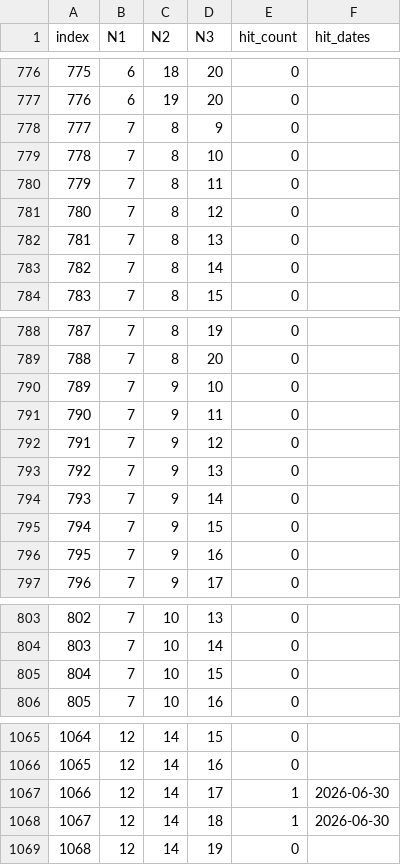
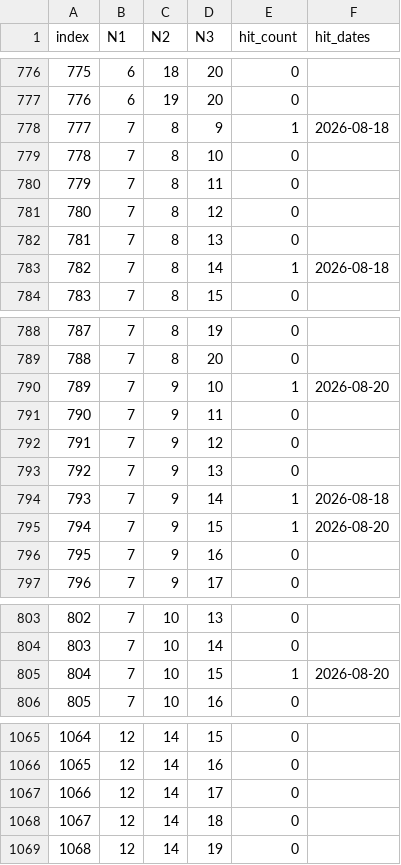
Before and after one commit to mrlam98613/msk8_prize_pred_apps, a CSV file: n_msk_prize3_key_backtest_predict.py/comb_data/comb_unit_3.csv, drawn as a sheet; only a part is shown, gaps mark what is left out; the diff covers the shown part only.

```diff
--- a/n_msk_prize3_key_backtest_predict.py/comb_data/comb_unit_3.csv
+++ b/n_msk_prize3_key_backtest_predict.py/comb_data/comb_unit_3.csv
@@ -777,3 +777,3 @@
 776,6,19,20,0,
-777,7,8,9,0,
+777,7,8,9,1,2026-08-18
 778,7,8,10,0,
@@ -782,3 +782,3 @@
 781,7,8,13,0,
-782,7,8,14,0,
+782,7,8,14,1,2026-08-18
 783,7,8,15,0,
@@ -789,3 +789,3 @@
 788,7,8,20,0,
-789,7,9,10,0,
+789,7,9,10,1,2026-08-20
 790,7,9,11,0,
@@ -793,4 +793,4 @@
 792,7,9,13,0,
-793,7,9,14,0,
-794,7,9,15,0,
+793,7,9,14,1,2026-08-18
+794,7,9,15,1,2026-08-20
 795,7,9,16,0,
@@ -804,3 +804,3 @@
 803,7,10,14,0,
-804,7,10,15,0,
+804,7,10,15,1,2026-08-20
 805,7,10,16,0,
@@ -1066,4 +1066,4 @@
 1065,12,14,16,0,
-1066,12,14,17,1,2026-06-30
-1067,12,14,18,1,2026-06-30
+1066,12,14,17,0,
+1067,12,14,18,0,
 1068,12,14,19,0,
```
Also changed, not shown: 8 edited cells elsewhere in this file, n_msk_prize3_key_backtest_predict.py/comb_data/hit_count_unit_3.csv, 4 other files.
